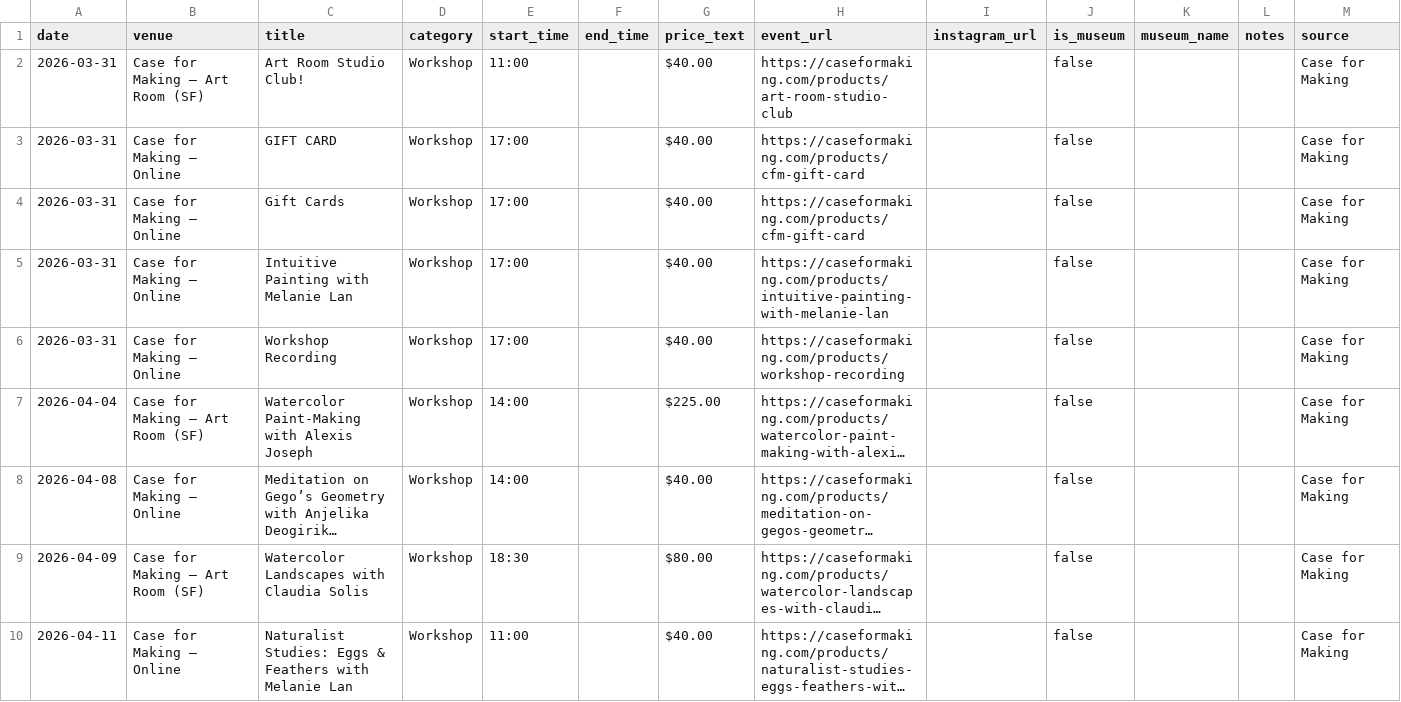
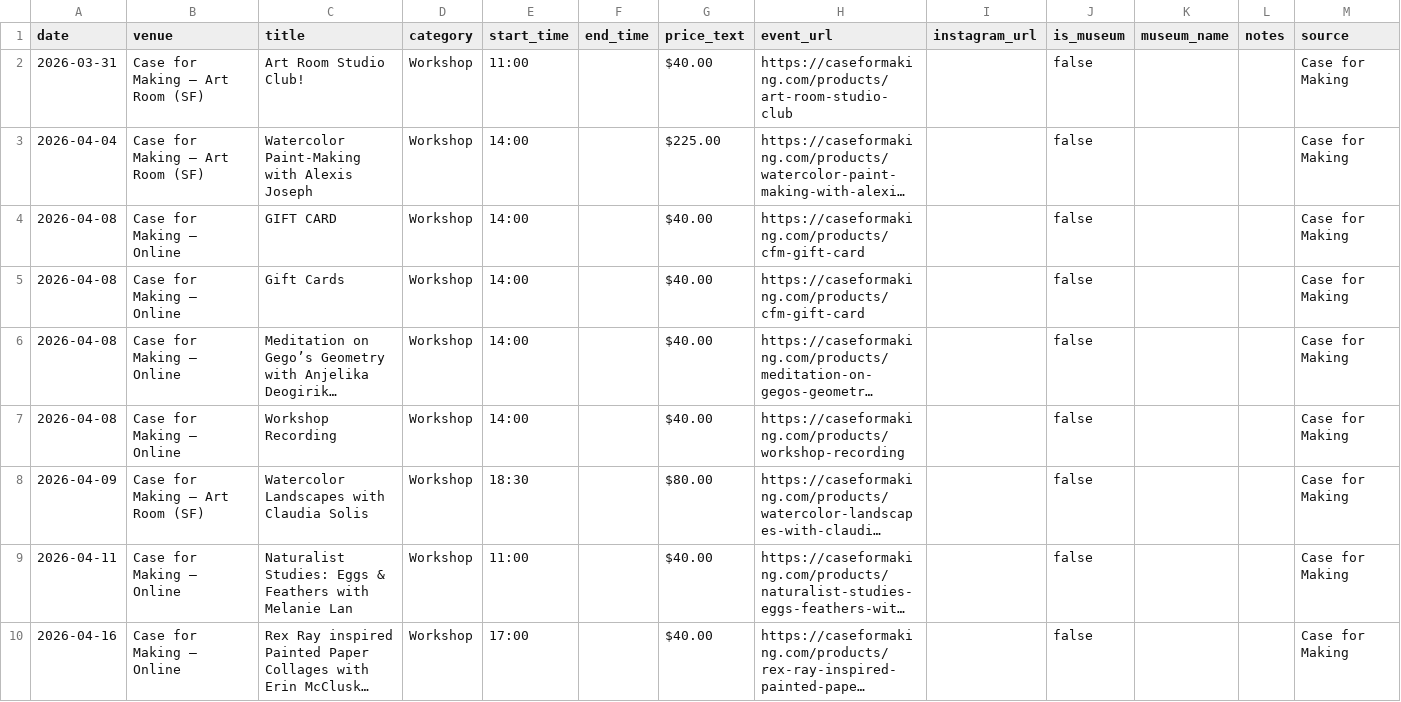
Before and after one commit to obstacleb/artlinks-data, a CSV file: case_events.csv, drawn as a sheet; only a part is shown; the shorter side is filled out with more unchanged rows; long unchanged cells end in …; removed rows and columns are numbered as before the commit, all else as after; the diff names each change by its address in the sheet, - before the commit and + after, or states it on an @@ line.

Commit message:
Update Case for Making events CSV

```diff
--- a/case_events.csv
+++ b/case_events.csv
-row 3: 2026-03-31 | Case for Making — Online | GIFT CARD | Workshop | 17:00 |  | $40.00 | https://caseformaking.com/products/cfm-gift-card |  | false |  |  | Case for Making
-row 4: 2026-03-31 | Case for Making — Online | Gift Cards | Workshop | 17:00 |  | $40.00 | https://caseformaking.com/products/cfm-gift-card |  | false |  |  | Case for Making
-row 5: 2026-03-31 | Case for Making — Online | Intuitive Painting with Melanie Lan | Workshop | 17:00 |  | $40.00 | https://caseformaking.com/products/intuitive-painting-with-melanie-lan |  | false |  |  | Case for Making
-row 6: 2026-03-31 | Case for Making — Online | Workshop Recording | Workshop | 17:00 |  | $40.00 | https://caseformaking.com/products/workshop-recording |  | false |  |  | Case for Making
+row 4: 2026-04-08 | Case for Making — Online | GIFT CARD | Workshop | 14:00 |  | $40.00 | https://caseformaking.com/products/cfm-gift-card |  | false |  |  | Case for Making
+row 5: 2026-04-08 | Case for Making — Online | Gift Cards | Workshop | 14:00 |  | $40.00 | https://caseformaking.com/products/cfm-gift-card |  | false |  |  | Case for Making
+row 7: 2026-04-08 | Case for Making — Online | Workshop Recording | Workshop | 14:00 |  | $40.00 | https://caseformaking.com/products/workshop-recording |  | false |  |  | Case for Making
```
